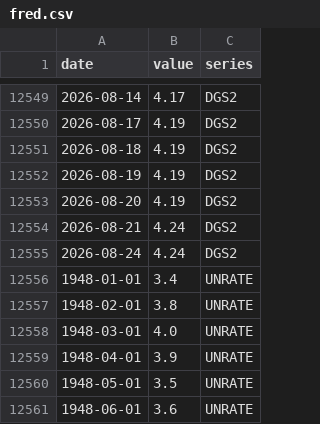
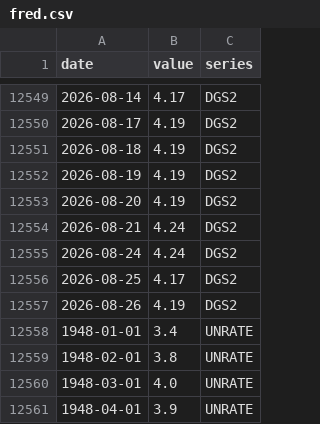
Before and after one commit to SebastianChaves210/newsom-2028-valuation, a CSV file: data/processed/fred.csv, drawn as a sheet; only a part is shown, gaps mark what is left out; the shorter side is filled out with more unchanged rows; the diff names each change by its address in the sheet, - before the commit and + after, or states it on an @@ line.

```diff
--- a/data/processed/fred.csv
+++ b/data/processed/fred.csv
+row 12556: 2026-08-25 | 4.17 | DGS2
+row 12557: 2026-08-26 | 4.19 | DGS2
```
Also changed, not shown: data/processed/gdelt.csv, data/processed/price_history.csv, 10 other files.
